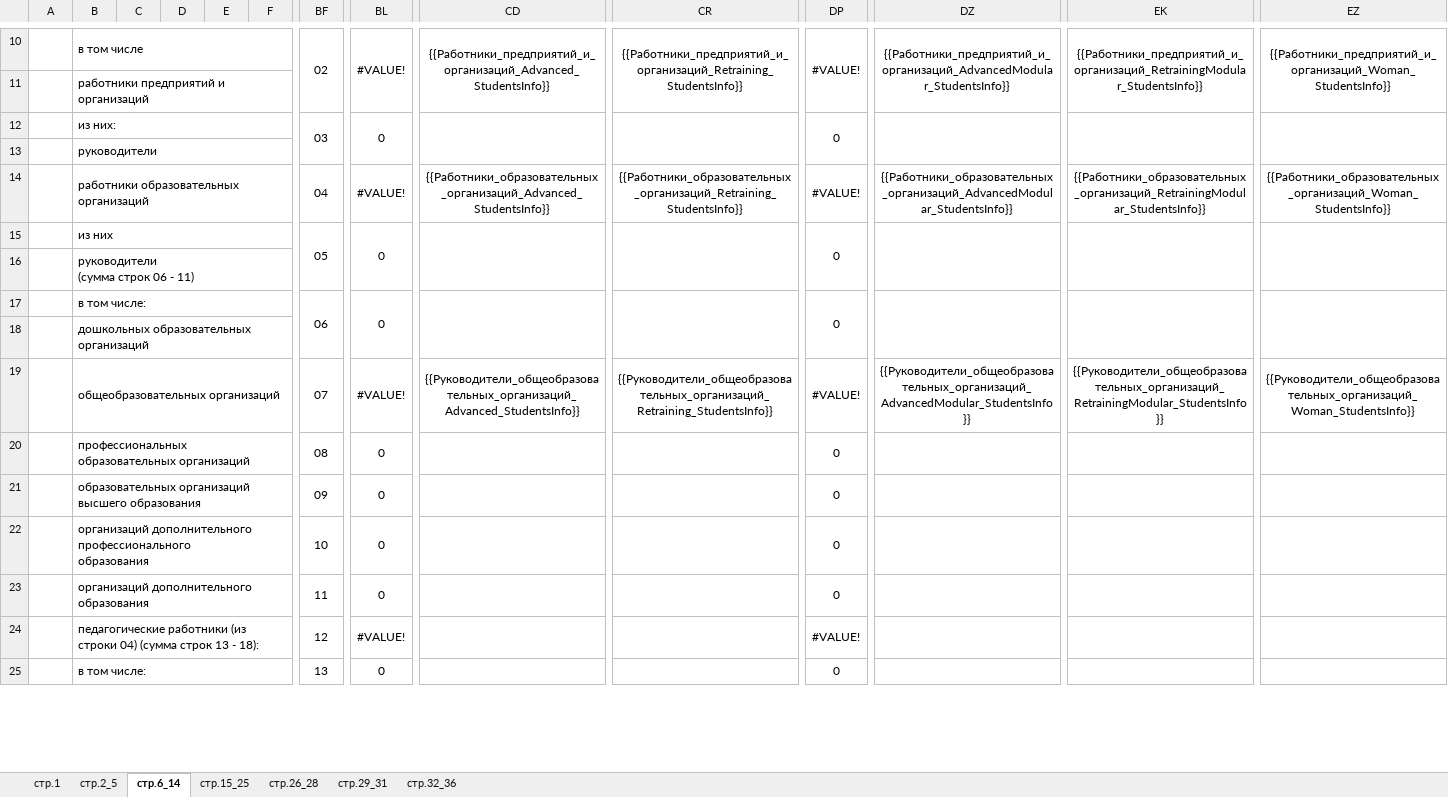
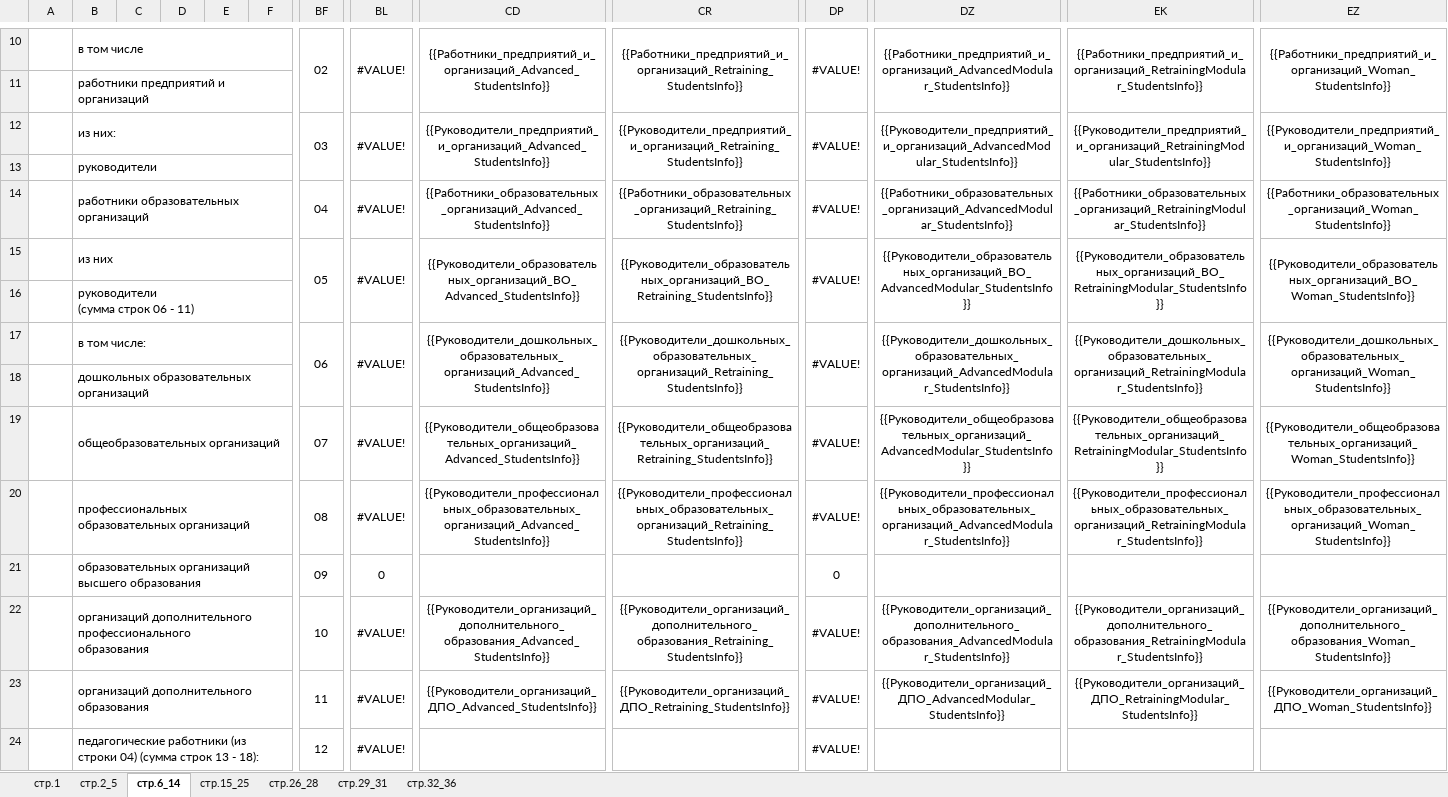
Before and after one commit to GladCom/Cifralab, an Excel workbook: src/Students.Report/Templates/Form1-PK.xlsx, sheet стр.6_14, drawn as a sheet; only a part is shown, gaps mark what is left out; values as stored, in another font and other column widths than the file's, no borders; removed rows and columns are numbered as before the commit, all else as after; rows hold the shown columns only; ↵ is a line break in a cell; the diff covers the shown part only; the diff names each change by its address in the sheet, - before the commit and + after, or states it on an @@ line.

Commit message:
Еще изменения в шаблоне

```diff
--- a/src/Students.Report/Templates/Form1-PK.xlsx (sheet стр.6_14)
+++ b/src/Students.Report/Templates/Form1-PK.xlsx (sheet стр.6_14)
-row 12:  | из них: |  |  |  |  | 03 | 0 |  |  | 0
+row 12:  | из них: |  |  |  |  | 03 | #VALUE! | {{Руководители_предприятий_и_организаций_Advanced_StudentsInfo}} | {{Руководители_предприятий_и_организаций_Retraining_StudentsInfo}} | #VALUE! | {{Руководители_предприятий_и_организаций_AdvancedModular_StudentsInfo}} | {{Руководители_предприятий_и_организаций_RetrainingModular_StudentsInfo}} | {{Руководители_предприятий_и_организаций_Woman_StudentsInfo}}
-row 15:  | из них |  |  |  |  | 05 | 0 |  |  | 0
+row 15:  | из них |  |  |  |  | 05 | #VALUE! | {{Руководители_образовательных_организаций_ВО_Advanced_StudentsInfo}} | {{Руководители_образовательных_организаций_ВО_Retraining_StudentsInfo}} | #VALUE! | {{Руководители_образовательных_организаций_ВО_AdvancedModular_StudentsInfo}} | {{Руководители_образовательных_организаций_ВО_RetrainingModular_StudentsInfo}} | {{Руководители_образовательных_организаций_ВО_Woman_StudentsInfo}}
-row 17:  | в том числе: |  |  |  |  | 06 | 0 |  |  | 0
+row 17:  | в том числе: |  |  |  |  | 06 | #VALUE! | {{Руководители_дошкольных_образовательных_организаций_Advanced_StudentsInfo}} | {{Руководители_дошкольных_образовательных_организаций_Retraining_StudentsInfo}} | #VALUE! | {{Руководители_дошкольных_образовательных_организаций_AdvancedModular_StudentsInfo}} | {{Руководители_дошкольных_образовательных_организаций_RetrainingModular_StudentsInfo}} | {{Руководители_дошкольных_образовательных_организаций_Woman_StudentsInfo}}
-row 20:  | профессиональных образовательных организаций |  |  |  |  | 08 | 0 |  |  | 0
+row 20:  | профессиональных образовательных организаций |  |  |  |  | 08 | #VALUE! | {{Руководители_профессиональных_образовательных_организаций_Advanced_StudentsInfo}} | {{Руководители_профессиональных_образовательных_организаций_Retraining_StudentsInfo}} | #VALUE! | {{Руководители_профессиональных_образовательных_организаций_AdvancedModular_StudentsInfo}} | {{Руководители_профессиональных_образовательных_организаций_RetrainingModular_StudentsInfo}} | {{Руководители_профессиональных_образовательных_организаций_Woman_StudentsInfo}}
-row 22:  | организаций дополнительного профессионального ↵ образования |  |  |  |  | 10 | 0 |  |  | 0
-row 23:  | организаций дополнительного образования |  |  |  |  | 11 | 0 |  |  | 0
+row 22:  | организаций дополнительного профессионального ↵ образования |  |  |  |  | 10 | #VALUE! | {{Руководители_организаций_дополнительного_образования_Advanced_StudentsInfo}} | {{Руководители_организаций_дополнительного_образования_Retraining_StudentsInfo}} | #VALUE! | {{Руководители_организаций_дополнительного_образования_AdvancedModular_StudentsInfo}} | {{Руководители_организаций_дополнительного_образования_RetrainingModular_StudentsInfo}} | {{Руководители_организаций_дополнительного_образования_Woman_StudentsInfo}}
+row 23:  | организаций дополнительного образования |  |  |  |  | 11 | #VALUE! | {{Руководители_организаций_ДПО_Advanced_StudentsInfo}} | {{Руководители_организаций_ДПО_Retraining_StudentsInfo}} | #VALUE! | {{Руководители_организаций_ДПО_AdvancedModular_StudentsInfo}} | {{Руководители_организаций_ДПО_RetrainingModular_StudentsInfo}} | {{Руководители_организаций_ДПО_Woman_StudentsInfo}}
-row 25:  | в том числе: |  |  |  |  | 13 | 0 |  |  | 0
```
Also changed, not shown: 6 added rows and 5 removed rows elsewhere in this sheet.
